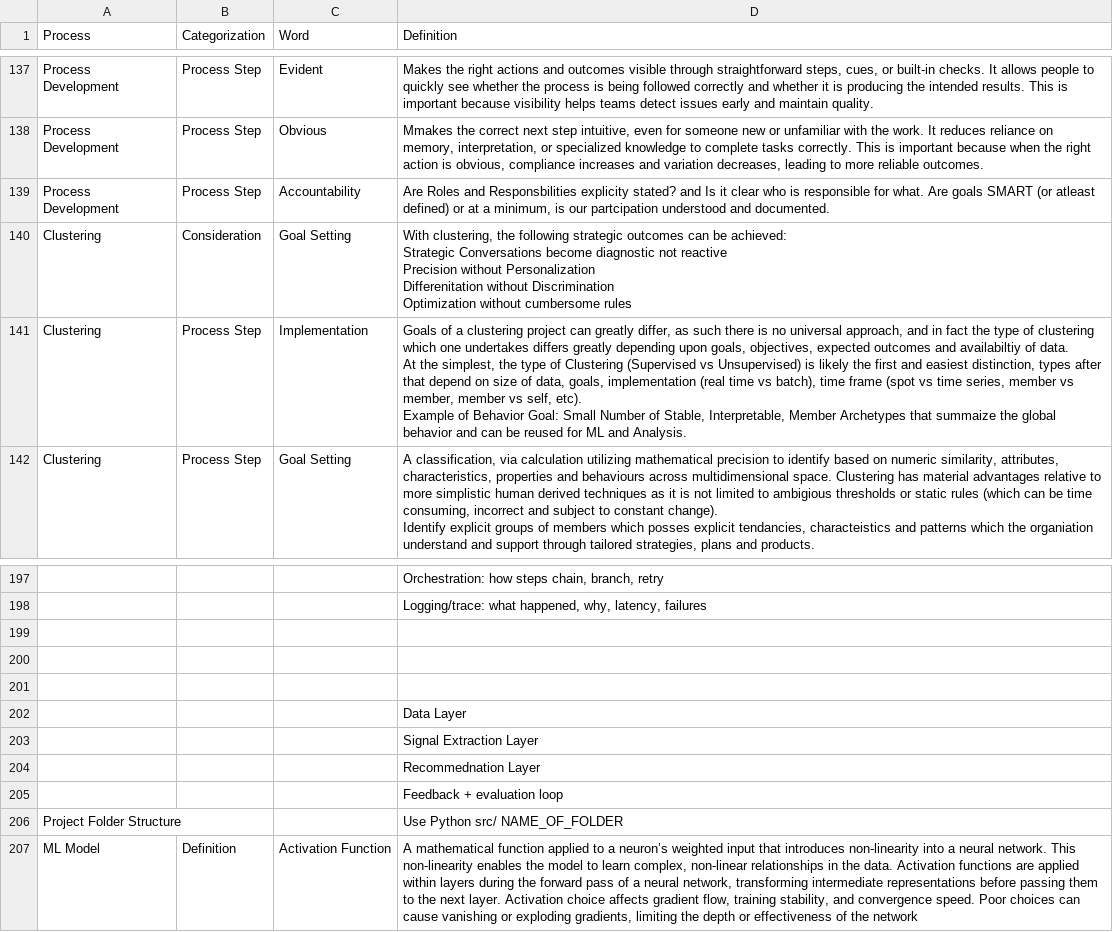
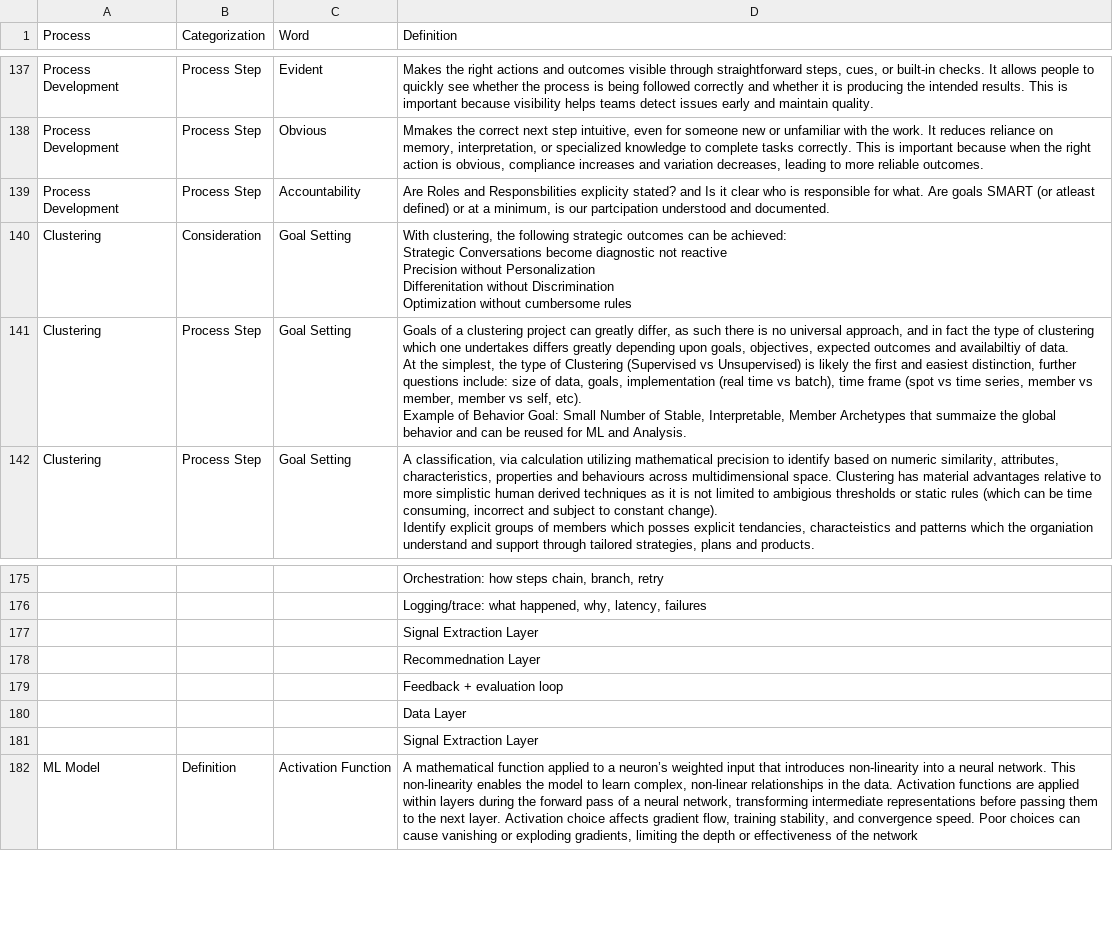
Before and after one commit to derek-dewald/Python_Tools, a CSV file: Streamlit/DataDictionary/d_knowledge_base.csv, drawn as a sheet; only a part is shown, gaps mark what is left out; removed rows and columns are numbered as before the commit, all else as after; the diff covers the shown part only; the diff names each change by its address in the sheet, - before the commit and + after, or states it on an @@ line.

```diff
--- a/Streamlit/DataDictionary/d_knowledge_base.csv
+++ b/Streamlit/DataDictionary/d_knowledge_base.csv
-C141 (Word): Implementation
+C141 (Word): Goal Setting
-D141 (Definition): …easiest distinction, types after that depend on size of…
+D141 (Definition): …easiest distinction, further questions include: size of…
-row 199: (empty)
-row 200: (empty)
-row 201: (empty)
-row 206: Project Folder Structure |  |  | Use Python src/ NAME_OF_FOLDER
@@ row 202 moved to row 180: Data Layer @@
+row 181:  |  |  | Signal Extraction Layer
```
Also changed, not shown: 22 removed rows and 6 edited cells elsewhere in this file, 4 other files.
